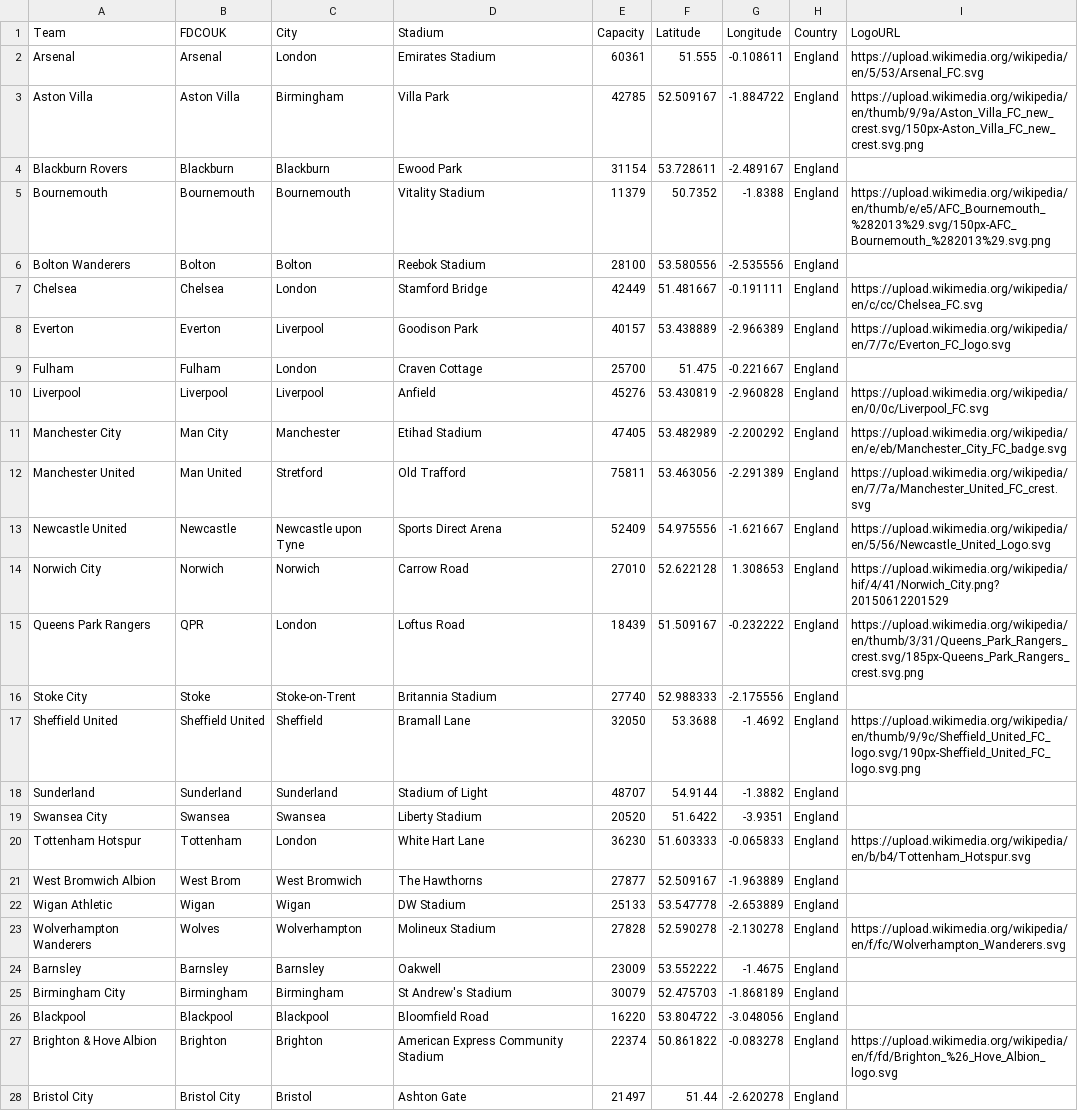
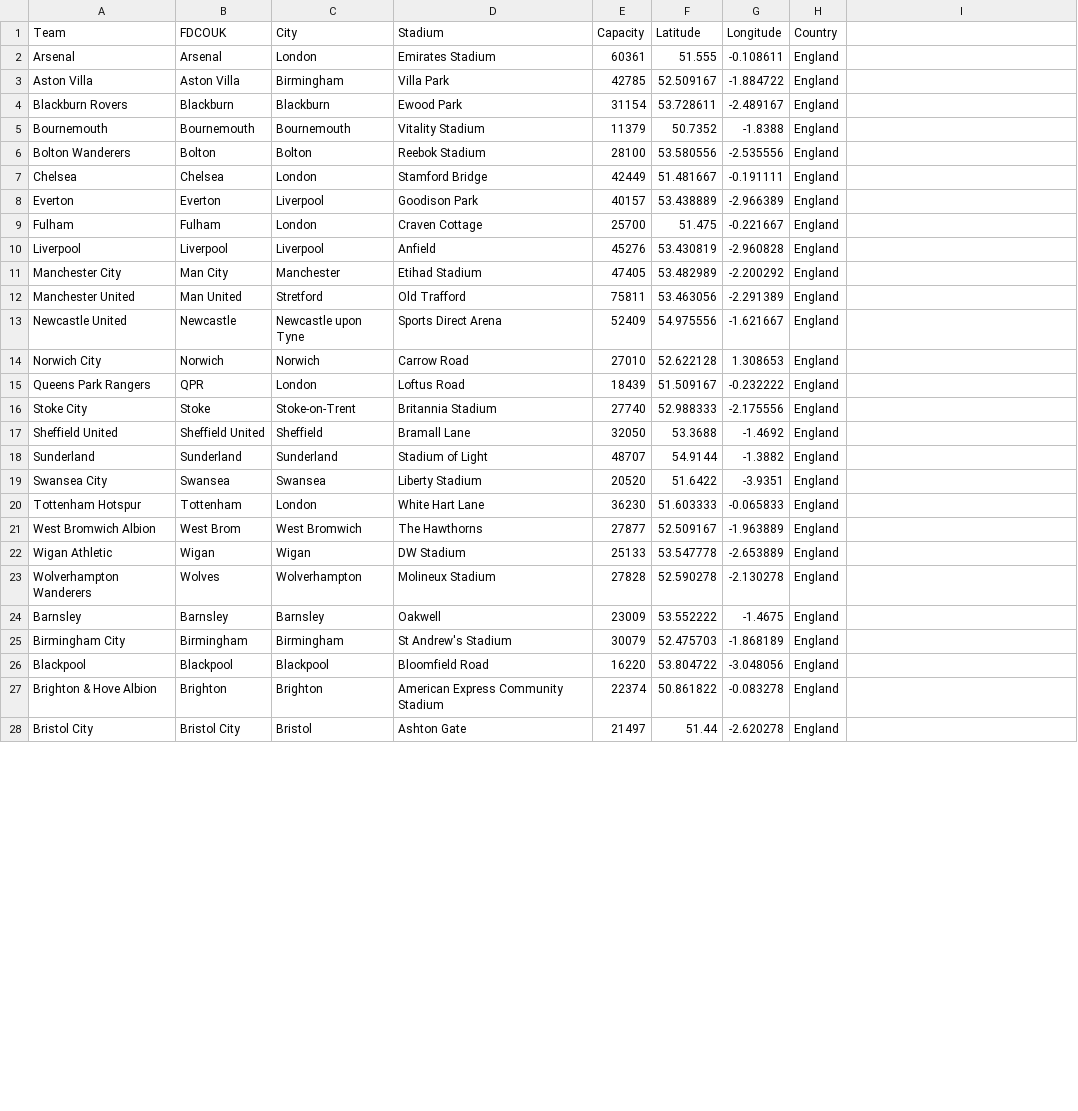
Before and after one commit to Upplysingaverkfraedi/upplysingaverkfraedi-classroom-2024-capstone-capstone, a CSV file: stadiums-with-GPS-coordinates.csv, drawn as a sheet; only a part is shown; the diff covers the shown part only.

```diff
--- a/stadiums-with-GPS-coordinates.csv
+++ b/stadiums-with-GPS-coordinates.csv
@@ -1,24 +1,24 @@
-Team,FDCOUK,City,Stadium,Capacity,Latitude,Longitude,Country,LogoURL
-Arsenal ,Arsenal,London ,Emirates Stadium ,60361,51.555,-0.108611,England,https://upload.wikimedia.org/wikipedia/en/5/53/Arsenal_FC.svg
-Aston Villa ,Aston Villa,Birmingham ,Villa Park ,42785,52.509167,-1.884722,England,https://upload.wikimedia.org/wikipedia/en/thumb/9/9a/Aston_Villa_FC_new_crest.svg/150px-Aston_Villa_FC_new_crest.svg.png
+Team,FDCOUK,City,Stadium,Capacity,Latitude,Longitude,Country,
+Arsenal ,Arsenal,London ,Emirates Stadium ,60361,51.555,-0.108611,England,
+Aston Villa ,Aston Villa,Birmingham ,Villa Park ,42785,52.509167,-1.884722,England,
 Blackburn Rovers ,Blackburn,Blackburn ,Ewood Park ,31154,53.728611,-2.489167,England,
-Bournemouth,Bournemouth,Bournemouth,Vitality Stadium,11379,50.7352,-1.8388,England,https://upload.wikimedia.org/wikipedia/en/thumb/e/e5/AFC_Bournemouth_%282013%29.svg/150px-AFC_Bournemouth_%282013%29.svg.png
+Bournemouth,Bournemouth,Bournemouth,Vitality Stadium,11379,50.7352,-1.8388,England,
 Bolton Wanderers ,Bolton,Bolton ,Reebok Stadium ,28100,53.580556,-2.535556,England,
-Chelsea ,Chelsea,London ,Stamford Bridge ,42449,51.481667,-0.191111,England,https://upload.wikimedia.org/wikipedia/en/c/cc/Chelsea_FC.svg
-Everton ,Everton,Liverpool ,Goodison Park ,40157,53.438889,-2.966389,England,https://upload.wikimedia.org/wikipedia/en/7/7c/Everton_FC_logo.svg
+Chelsea ,Chelsea,London ,Stamford Bridge ,42449,51.481667,-0.191111,England,
+Everton ,Everton,Liverpool ,Goodison Park ,40157,53.438889,-2.966389,England,
 Fulham ,Fulham,London ,Craven Cottage ,25700,51.475,-0.221667,England,
-Liverpool ,Liverpool,Liverpool ,Anfield ,45276,53.430819,-2.960828,England,https://upload.wikimedia.org/wikipedia/en/0/0c/Liverpool_FC.svg
-Manchester City ,Man City,Manchester ,Etihad Stadium,47405,53.482989,-2.200292,England,https://upload.wikimedia.org/wikipedia/en/e/eb/Manchester_City_FC_badge.svg
-Manchester United ,Man United,Stretford ,Old Trafford ,75811,53.463056,-2.291389,England,https://upload.wikimedia.org/wikipedia/en/7/7a/Manchester_United_FC_crest.svg
-Newcastle United ,Newcastle,Newcastle upon Tyne ,Sports Direct Arena,52409,54.975556,-1.621667,England,https://upload.wikimedia.org/wikipedia/en/5/56/Newcastle_United_Logo.svg
-Norwich City ,Norwich,Norwich ,Carrow Road ,27010,52.622128,1.308653,England,https://upload.wikimedia.org/wikipedia/hif/4/41/Norwich_City.png?20150612201529
-Queens Park Rangers ,QPR,London ,Loftus Road ,18439,51.509167,-0.232222,England,https://upload.wikimedia.org/wikipedia/en/thumb/3/31/Queens_Park_Rangers_crest.svg/185px-Queens_Park_Rangers_crest.svg.png
+Liverpool ,Liverpool,Liverpool ,Anfield ,45276,53.430819,-2.960828,England,
+Manchester City ,Man City,Manchester ,Etihad Stadium,47405,53.482989,-2.200292,England,
+Manchester United ,Man United,Stretford ,Old Trafford ,75811,53.463056,-2.291389,England,
+Newcastle United ,Newcastle,Newcastle upon Tyne ,Sports Direct Arena,52409,54.975556,-1.621667,England,
+Norwich City ,Norwich,Norwich ,Carrow Road ,27010,52.622128,1.308653,England,
+Queens Park Rangers ,QPR,London ,Loftus Road ,18439,51.509167,-0.232222,England,
 Stoke City ,Stoke,Stoke-on-Trent ,Britannia Stadium ,27740,52.988333,-2.175556,England,
-Sheffield United,Sheffield United,Sheffield,Bramall Lane,32050,53.3688,-1.4692,England,https://upload.wikimedia.org/wikipedia/en/thumb/9/9c/Sheffield_United_FC_logo.svg/190px-Sheffield_United_FC_logo.svg.png
+Sheffield United,Sheffield United,Sheffield,Bramall Lane,32050,53.3688,-1.4692,England,
 Sunderland ,Sunderland,Sunderland ,Stadium of Light ,48707,54.9144,-1.3882,England,
 Swansea City ,Swansea,Swansea ,Liberty Stadium ,20520,51.6422,-3.9351,England,
-Tottenham Hotspur ,Tottenham,London ,White Hart Lane ,36230,51.603333,-0.065833,England,https://upload.wikimedia.org/wikipedia/en/b/b4/Tottenham_Hotspur.svg
+Tottenham Hotspur ,Tottenham,London ,White Hart Lane ,36230,51.603333,-0.065833,England,
 West Bromwich Albion ,West Brom,West Bromwich ,The Hawthorns ,27877,52.509167,-1.963889,England,
 Wigan Athletic ,Wigan,Wigan ,DW Stadium ,25133,53.547778,-2.653889,England,
-Wolverhampton Wanderers ,Wolves,Wolverhampton ,Molineux Stadium ,27828,52.590278,-2.130278,England,https://upload.wikimedia.org/wikipedia/en/f/fc/Wolverhampton_Wanderers.svg
+Wolverhampton Wanderers ,Wolves,Wolverhampton ,Molineux Stadium ,27828,52.590278,-2.130278,England,
 Barnsley ,Barnsley,Barnsley ,Oakwell ,23009,53.552222,-1.4675,England,
@@ -26,3 +26,3 @@ Birmingham City ,Birmingham,Birmingham ,St Andrew's Stadium ,30079,52.475703,-1.
 Blackpool ,Blackpool,Blackpool ,Bloomfield Road ,16220,53.804722,-3.048056,England,
-Brighton & Hove Albion ,Brighton,Brighton ,American Express Community Stadium ,22374,50.861822,-0.083278,England,https://upload.wikimedia.org/wikipedia/en/f/fd/Brighton_%26_Hove_Albion_logo.svg
+Brighton & Hove Albion ,Brighton,Brighton ,American Express Community Stadium ,22374,50.861822,-0.083278,England,
 Bristol City ,Bristol City,Bristol ,Ashton Gate ,21497,51.44,-2.620278,England,
```
Also changed, not shown: 2 edited cells elsewhere in this file, Games_season19-20.csv, 4 other files.
